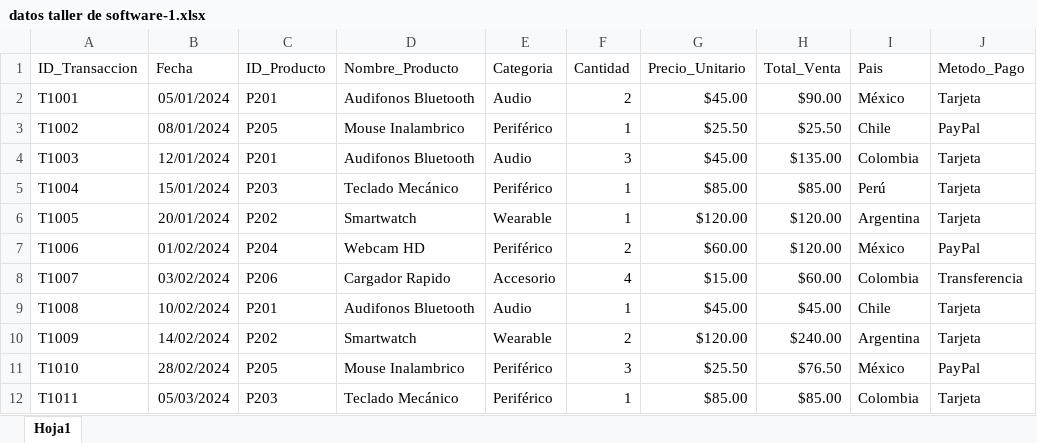
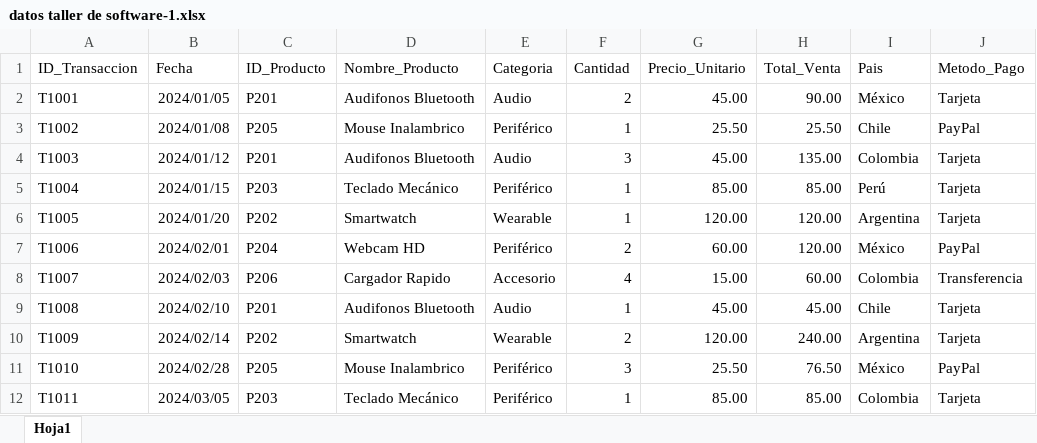
Before and after one commit to bortizp/Dashboard-Interactivo, an Excel workbook: Assets/Data/Excel/datos taller de software-1.xlsx, sheet Hoja1, drawn as a sheet; only a part is shown; values as stored, in another font and other column widths than the file's, no borders; the diff covers the shown part only; the diff names each change by its address in the sheet, - before the commit and + after, or states it on an @@ line.

```diff
--- a/Assets/Data/Excel/datos taller de software-1.xlsx (sheet Hoja1)
+++ b/Assets/Data/Excel/datos taller de software-1.xlsx (sheet Hoja1)
-B2 (Fecha): 05/01/2024
+B2 (Fecha): 2024/01/05
-G2 (Precio_Unitario): $45.00
+G2 (Precio_Unitario): 45.00
-H2 (Total_Venta): $90.00
+H2 (Total_Venta): 90.00
-B3 (Fecha): 08/01/2024
+B3 (Fecha): 2024/01/08
-G3 (Precio_Unitario): $25.50
+G3 (Precio_Unitario): 25.50
-H3 (Total_Venta): $25.50
+H3 (Total_Venta): 25.50
-B4 (Fecha): 12/01/2024
+B4 (Fecha): 2024/01/12
-G4 (Precio_Unitario): $45.00
+G4 (Precio_Unitario): 45.00
-H4 (Total_Venta): $135.00
+H4 (Total_Venta): 135.00
-B5 (Fecha): 15/01/2024
+B5 (Fecha): 2024/01/15
-G5 (Precio_Unitario): $85.00
+G5 (Precio_Unitario): 85.00
-H5 (Total_Venta): $85.00
+H5 (Total_Venta): 85.00
-B6 (Fecha): 20/01/2024
+B6 (Fecha): 2024/01/20
-G6 (Precio_Unitario): $120.00
+G6 (Precio_Unitario): 120.00
-H6:H7 (Total_Venta): $120.00
+H6:H7 (Total_Venta): 120.00
-B7 (Fecha): 01/02/2024
+B7 (Fecha): 2024/02/01
-G7 (Precio_Unitario): $60.00
+G7 (Precio_Unitario): 60.00
-B8 (Fecha): 03/02/2024
+B8 (Fecha): 2024/02/03
-G8 (Precio_Unitario): $15.00
+G8 (Precio_Unitario): 15.00
-H8 (Total_Venta): $60.00
+H8 (Total_Venta): 60.00
-B9 (Fecha): 10/02/2024
+B9 (Fecha): 2024/02/10
-G9 (Precio_Unitario): $45.00
+G9 (Precio_Unitario): 45.00
-H9 (Total_Venta): $45.00
+H9 (Total_Venta): 45.00
-B10 (Fecha): 14/02/2024
+B10 (Fecha): 2024/02/14
-G10 (Precio_Unitario): $120.00
+G10 (Precio_Unitario): 120.00
-H10 (Total_Venta): $240.00
+H10 (Total_Venta): 240.00
-B11 (Fecha): 28/02/2024
+B11 (Fecha): 2024/02/28
-G11 (Precio_Unitario): $25.50
+G11 (Precio_Unitario): 25.50
-H11 (Total_Venta): $76.50
+H11 (Total_Venta): 76.50
-B12 (Fecha): 05/03/2024
+B12 (Fecha): 2024/03/05
-G12 (Precio_Unitario): $85.00
+G12 (Precio_Unitario): 85.00
-H12 (Total_Venta): $85.00
+H12 (Total_Venta): 85.00
```
Also changed, not shown: 267 edited cells elsewhere in this sheet, 6 other files.
